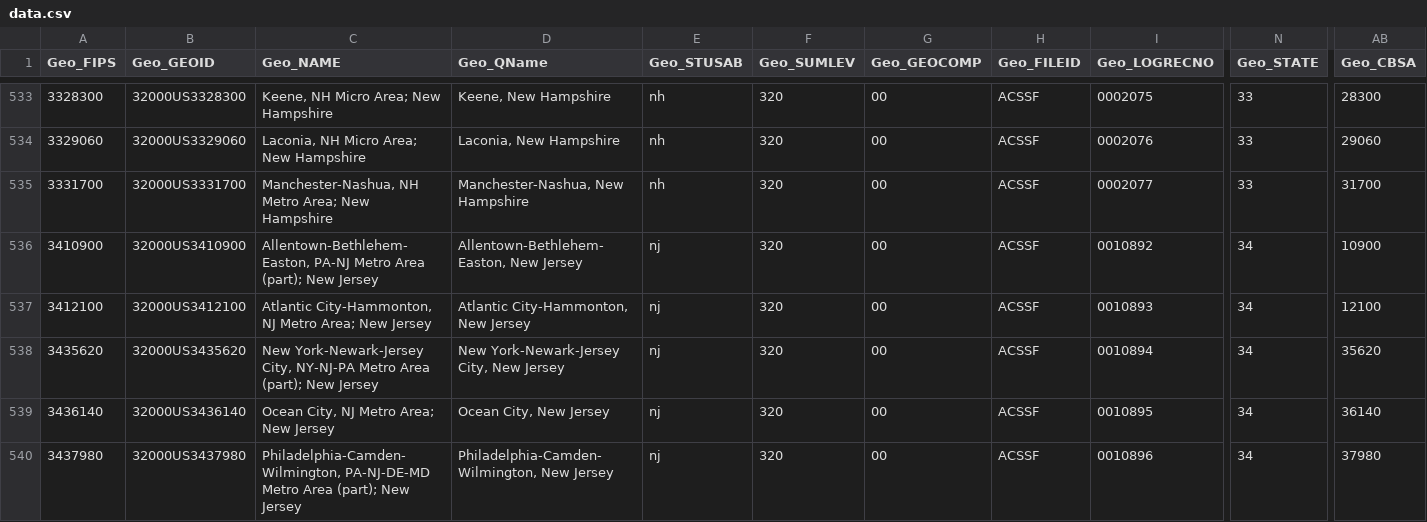
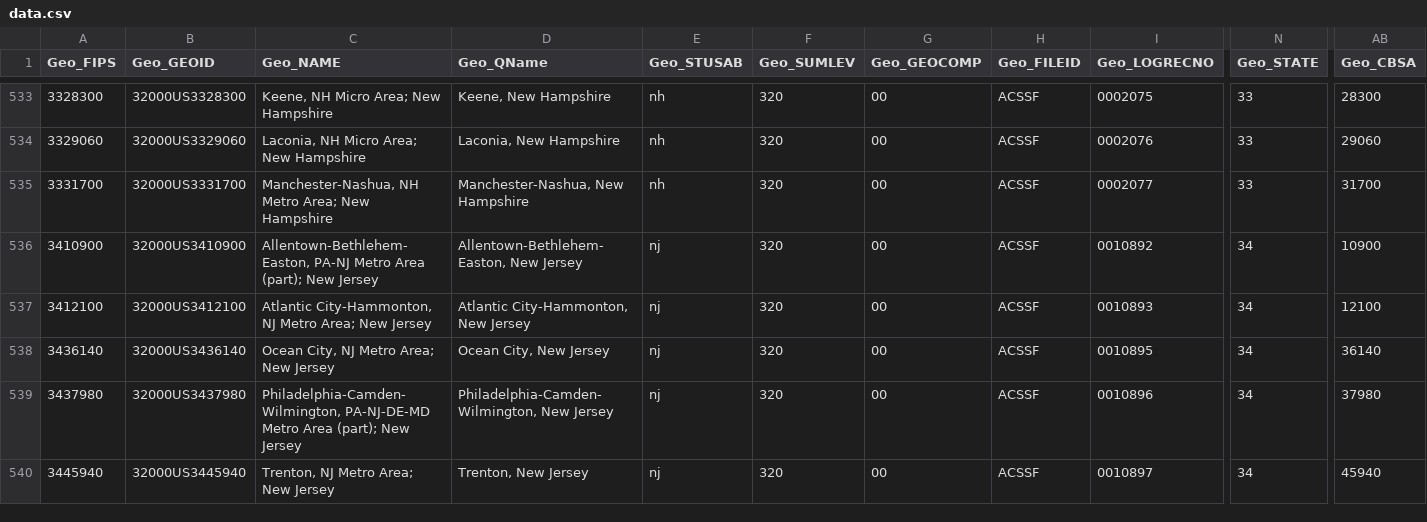
Before and after one commit to bkt28/bkt28.github.io, a CSV file: projects/housing/data.csv, drawn as a sheet; only a part is shown, gaps mark what is left out; the shorter side is filled out with more unchanged rows; rows hold the shown columns only; the diff names each change by its address in the sheet, - before the commit and + after, or states it on an @@ line.

Commit message:
Updated housing project'

```diff
--- a/projects/housing/data.csv
+++ b/projects/housing/data.csv
-row 538: 3435620 | 32000US3435620 | New York-Newark-Jersey City, NY-NJ-PA Metro Area (part); New Jersey | New York-Newark-Jersey City, New Jersey | nj | 320 | 00 | ACSSF | 0010894 | 34 | 35620
```
